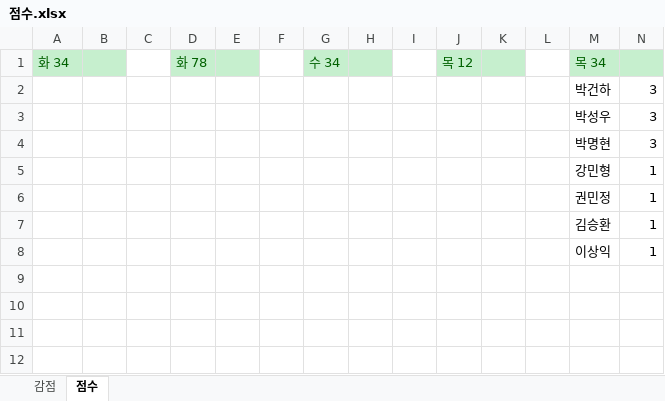
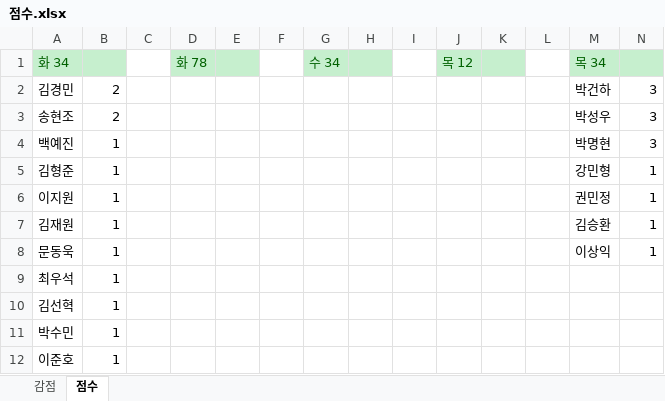
Before and after one commit to arizona95/CyberTraining, an Excel workbook: Lecture/Cybersecurity_for_national_Defense_23_2/점수.xlsx, sheet 점수, drawn as a sheet; values as stored, in another font and other column widths than the file's, no borders; the diff names each change by its address in the sheet, - before the commit and + after, or states it on an @@ line.

```diff
--- a/Lecture/Cybersecurity_for_national_Defense_23_2/점수.xlsx (sheet 점수)
+++ b/Lecture/Cybersecurity_for_national_Defense_23_2/점수.xlsx (sheet 점수)
-A2: (empty)
+A2: 김경민
-B2:B3: (empty)
+B2:B3: 2
-A3: (empty)
+A3: 송현조
-A4: (empty)
+A4: 백예진
-B4:B8: (empty)
+B4:B8: 1
-A5: (empty)
+A5: 김형준
-A6: (empty)
+A6: 이지원
-A7: (empty)
+A7: 김재원
-A8: (empty)
+A8: 문동욱
+row 9: 최우석 | 1
+row 10: 김선혁 | 1
+row 11: 박수민 | 1
+row 12: 이준호 | 1
```
